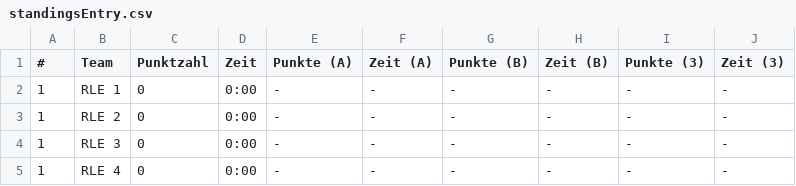
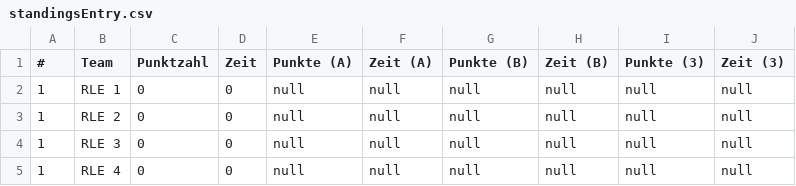
Before and after one commit to rcjberlin/evaluation, a CSV file: results/standingsEntry.csv, drawn as a sheet.

Commit message:
save null if no data exists (instead of '-'-strings)

```diff
--- a/results/standingsEntry.csv
+++ b/results/standingsEntry.csv
@@ -1,5 +1,5 @@
 "#";"Team";"Punktzahl";"Zeit";"Punkte (A)";"Zeit (A)";"Punkte (B)";"Zeit (B)";"Punkte (3)";"Zeit (3)"
-"1";"RLE 1";"0";"0:00";"-";"-";"-";"-";"-";"-"
-"1";"RLE 2";"0";"0:00";"-";"-";"-";"-";"-";"-"
-"1";"RLE 3";"0";"0:00";"-";"-";"-";"-";"-";"-"
-"1";"RLE 4";"0";"0:00";"-";"-";"-";"-";"-";"-"
+"1";"RLE 1";"0";"0";"null";"null";"null";"null";"null";"null"
+"1";"RLE 2";"0";"0";"null";"null";"null";"null";"null";"null"
+"1";"RLE 3";"0";"0";"null";"null";"null";"null";"null";"null"
+"1";"RLE 4";"0";"0";"null";"null";"null";"null";"null";"null"
```
Also changed, not shown: results/standingsLine.csv, 4 other files.
